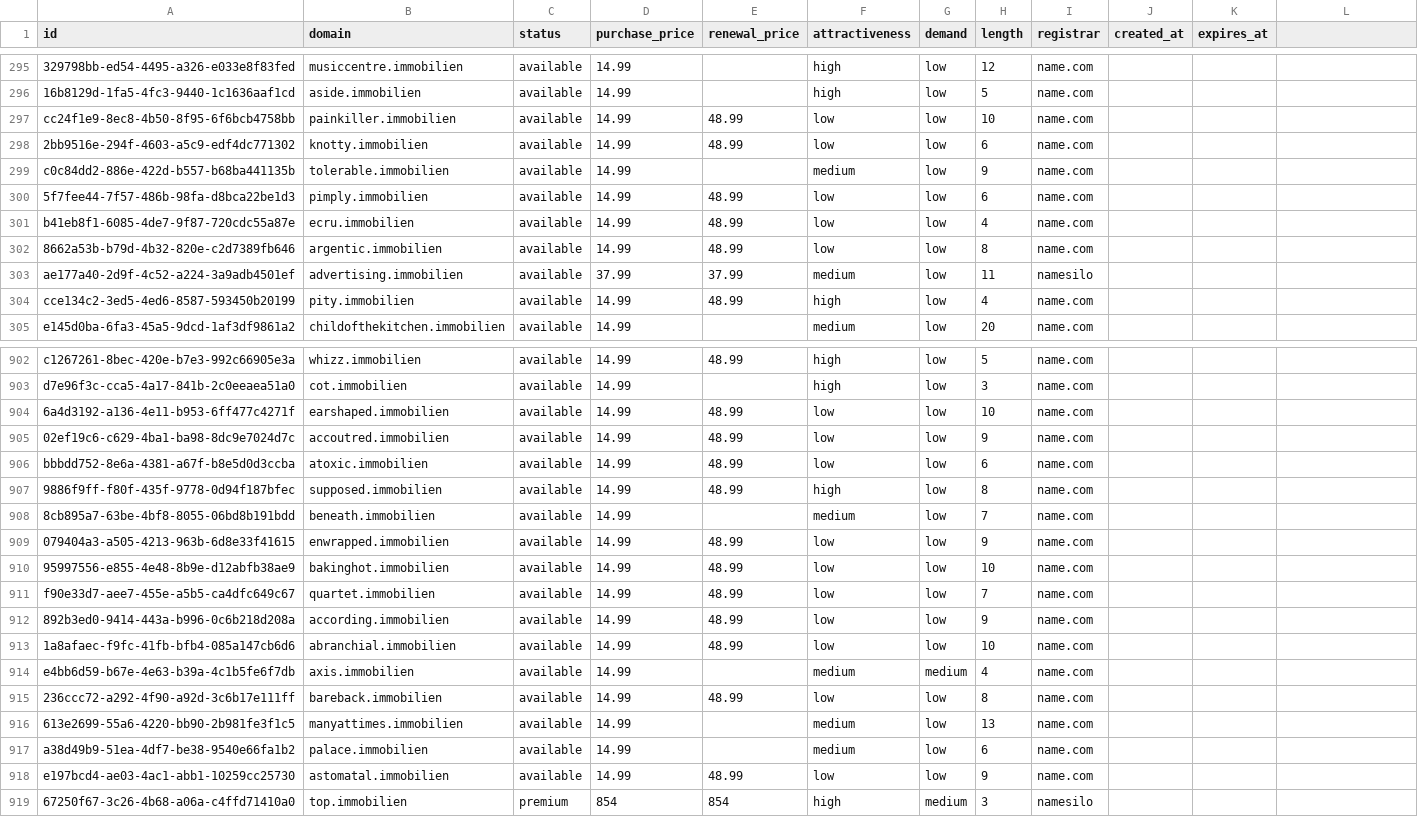
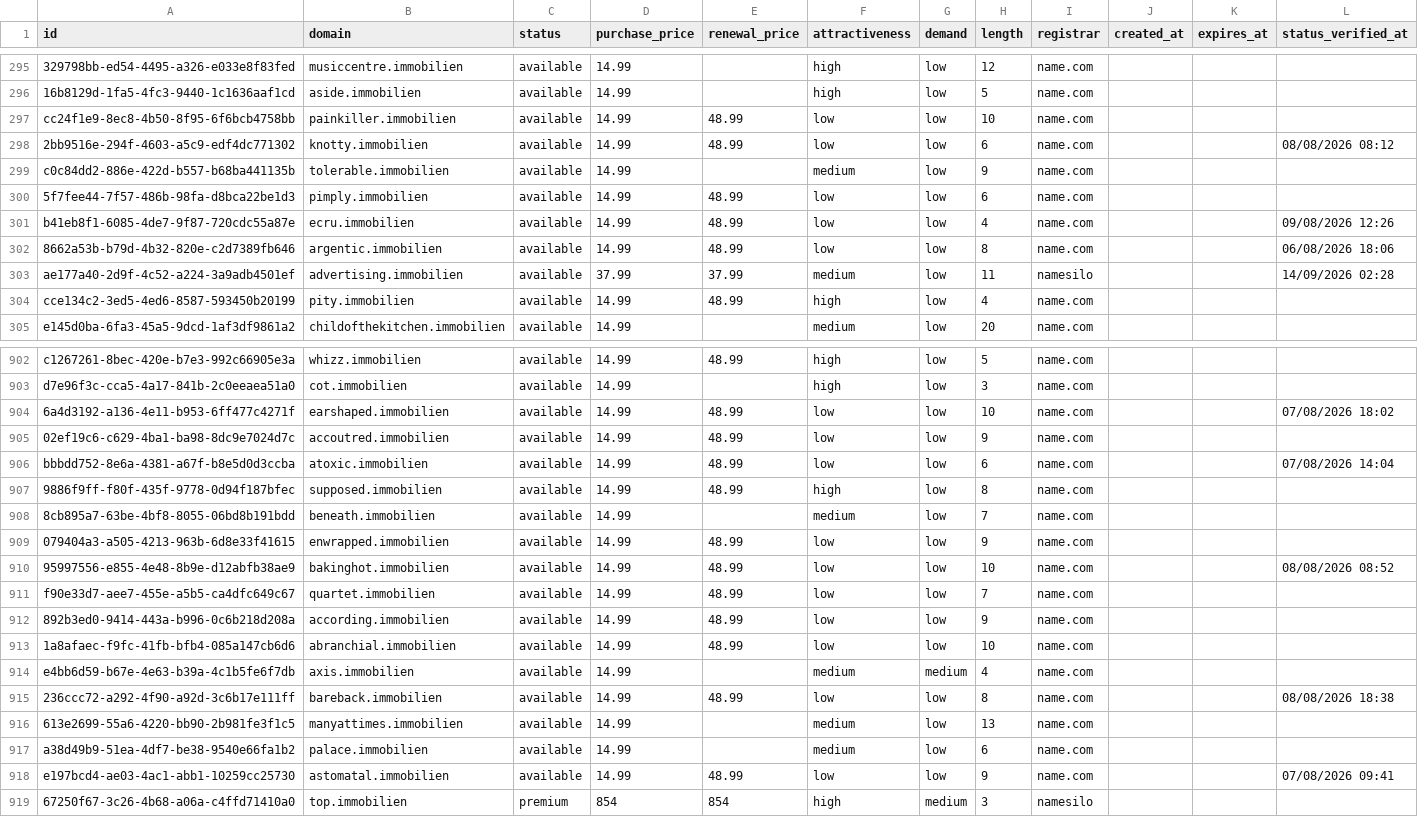
Before and after one commit to UniqueDomains/immobilien-oneword-domains, a CSV file: immobilien.csv, drawn as a sheet; only a part is shown, gaps mark what is left out; the diff covers the shown part only.

```diff
--- a/immobilien.csv
+++ b/immobilien.csv
@@ -1 +1 @@
-id,domain,status,purchase_price,renewal_price,attractiveness,demand,length,registrar,created_at,expires_at
+id,domain,status,purchase_price,renewal_price,attractiveness,demand,length,registrar,created_at,expires_at,status_verified_at
@@ -298 +298 @@ cc24f1e9-8ec8-4b50-8f95-6f6bcb4758bb,painkiller.immobilien,available,14.99,48.99
-2bb9516e-294f-4603-a5c9-edf4dc771302,knotty.immobilien,available,14.99,48.99,low,low,6,name.com,,
+2bb9516e-294f-4603-a5c9-edf4dc771302,knotty.immobilien,available,14.99,48.99,low,low,6,name.com,,,08/08/2026 08:12
@@ -301,3 +301,3 @@ c0c84dd2-886e-422d-b557-b68ba441135b,tolerable.immobilien,available,14.99,,mediu
-b41eb8f1-6085-4de7-9f87-720cdc55a87e,ecru.immobilien,available,14.99,48.99,low,low,4,name.com,,
-8662a53b-b79d-4b32-820e-c2d7389fb646,argentic.immobilien,available,14.99,48.99,low,low,8,name.com,,
-ae177a40-2d9f-4c52-a224-3a9adb4501ef,advertising.immobilien,available,37.99,37.99,medium,low,11,namesilo,,
+b41eb8f1-6085-4de7-9f87-720cdc55a87e,ecru.immobilien,available,14.99,48.99,low,low,4,name.com,,,09/08/2026 12:26
+8662a53b-b79d-4b32-820e-c2d7389fb646,argentic.immobilien,available,14.99,48.99,low,low,8,name.com,,,06/08/2026 18:06
+ae177a40-2d9f-4c52-a224-3a9adb4501ef,advertising.immobilien,available,37.99,37.99,medium,low,11,namesilo,,,14/09/2026 02:28
@@ -904 +904 @@ d7e96f3c-cca5-4a17-841b-2c0eeaea51a0,cot.immobilien,available,14.99,,high,low,3,
-6a4d3192-a136-4e11-b953-6ff477c4271f,earshaped.immobilien,available,14.99,48.99,low,low,10,name.com,,
+6a4d3192-a136-4e11-b953-6ff477c4271f,earshaped.immobilien,available,14.99,48.99,low,low,10,name.com,,,07/08/2026 18:02
@@ -906 +906 @@ d7e96f3c-cca5-4a17-841b-2c0eeaea51a0,cot.immobilien,available,14.99,,high,low,3,
-bbbdd752-8e6a-4381-a67f-b8e5d0d3ccba,atoxic.immobilien,available,14.99,48.99,low,low,6,name.com,,
+bbbdd752-8e6a-4381-a67f-b8e5d0d3ccba,atoxic.immobilien,available,14.99,48.99,low,low,6,name.com,,,07/08/2026 14:04
@@ -910 +910 @@ bbbdd752-8e6a-4381-a67f-b8e5d0d3ccba,atoxic.immobilien,available,14.99,48.99,low
-95997556-e855-4e48-8b9e-d12abfb38ae9,bakinghot.immobilien,available,14.99,48.99,low,low,10,name.com,,
+95997556-e855-4e48-8b9e-d12abfb38ae9,bakinghot.immobilien,available,14.99,48.99,low,low,10,name.com,,,08/08/2026 08:52
@@ -915 +915 @@ e4bb6d59-b67e-4e63-b39a-4c1b5fe6f7db,axis.immobilien,available,14.99,,medium,med
-236ccc72-a292-4f90-a92d-3c6b17e111ff,bareback.immobilien,available,14.99,48.99,low,low,8,name.com,,
+236ccc72-a292-4f90-a92d-3c6b17e111ff,bareback.immobilien,available,14.99,48.99,low,low,8,name.com,,,08/08/2026 18:38
@@ -918 +918 @@ a38d49b9-51ea-4df7-be38-9540e66fa1b2,palace.immobilien,available,14.99,,medium,l
-e197bcd4-ae03-4ac1-abb1-10259cc25730,astomatal.immobilien,available,14.99,48.99,low,low,9,name.com,,
+e197bcd4-ae03-4ac1-abb1-10259cc25730,astomatal.immobilien,available,14.99,48.99,low,low,9,name.com,,,07/08/2026 09:41
```
Also changed, not shown: 113 edited cells elsewhere in this file, 6 other files.
